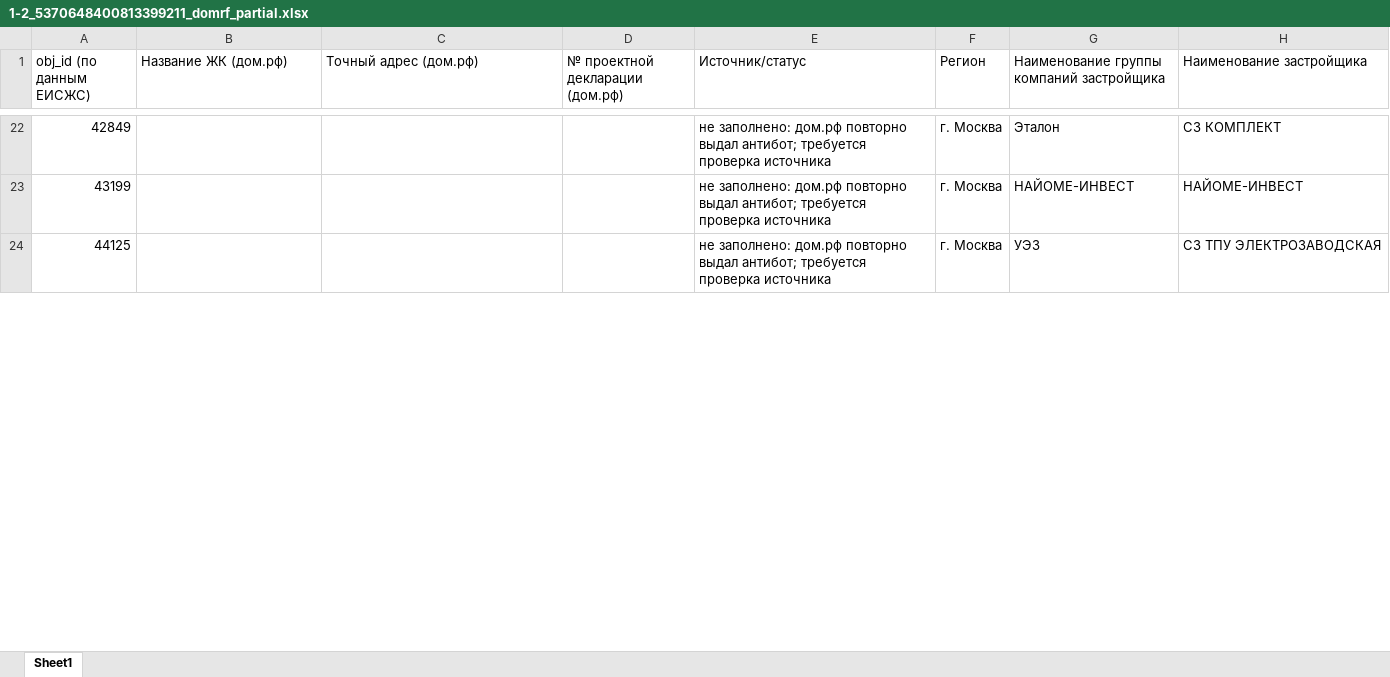
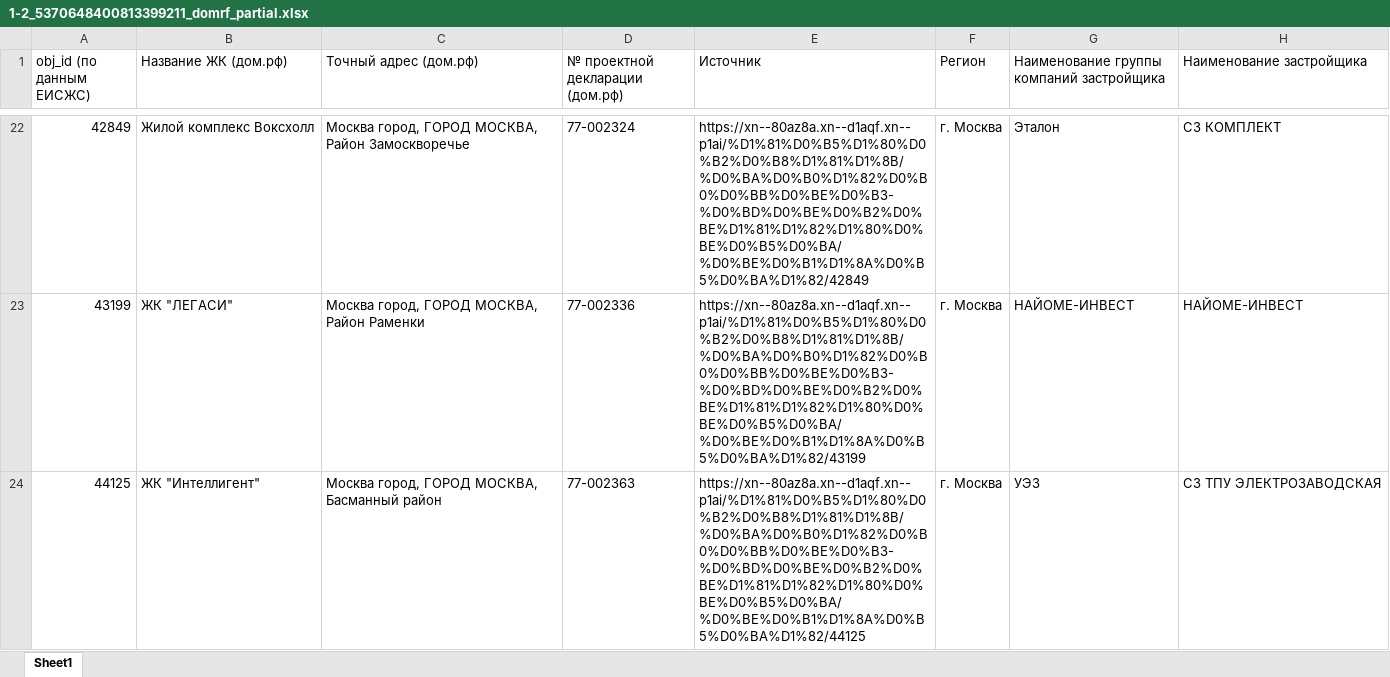
Before and after one commit to Miha2443/parser, an Excel workbook: _to_delete/1-2_5370648400813399211_domrf_partial.xlsx, sheet Sheet1, drawn as a sheet; only a part is shown, gaps mark what is left out; values as stored, in another font and other column widths than the file's, no cell formats; the diff covers the shown part only; the diff names each change by its address in the sheet, - before the commit and + after, or states it on an @@ line.

```diff
--- a/_to_delete/1-2_5370648400813399211_domrf_partial.xlsx (sheet Sheet1)
+++ b/_to_delete/1-2_5370648400813399211_domrf_partial.xlsx (sheet Sheet1)
-E1: Источник/статус
+E1: Источник
-B22 (Название ЖК (дом.рф)): (empty)
+B22 (Название ЖК (дом.рф)): Жилой комплекс Воксхолл
-C22 (Точный адрес (дом.рф)): (empty)
+C22 (Точный адрес (дом.рф)): Москва город, ГОРОД МОСКВА, Район Замоскворечье
-D22 (№ проектной декларации (дом.рф)): (empty)
+D22 (№ проектной декларации (дом.рф)): 77-002324
-E22 (Источник): не заполнено: дом.рф повторно выдал антибот; требуется проверка источника
+E22 (Источник): https://xn--80az8a.xn--d1aqf.xn--p1ai/%D1%81%D0%B5%D1%80%D0%B2%D0%B8%D1%81%D1%8B/%D0%BA%D0%B0%D1%82%D0%B0%D0%BB%D0%BE%D0%B3-%D0%BD%D0%BE%D0%B2%D0%BE%D1%81%D1%82%D1%80%D0%BE%D0%B5%D0%BA/%D0%BE%D0%B1%D1%8A%D0%B5%D0%BA%D1%82/42849
-B23 (Название ЖК (дом.рф)): (empty)
+B23 (Название ЖК (дом.рф)): ЖК "ЛЕГАСИ"
-C23 (Точный адрес (дом.рф)): (empty)
+C23 (Точный адрес (дом.рф)): Москва город, ГОРОД МОСКВА, Район Раменки
-D23 (№ проектной декларации (дом.рф)): (empty)
+D23 (№ проектной декларации (дом.рф)): 77-002336
-E23 (Источник): не заполнено: дом.рф повторно выдал антибот; требуется проверка источника
+E23 (Источник): https://xn--80az8a.xn--d1aqf.xn--p1ai/%D1%81%D0%B5%D1%80%D0%B2%D0%B8%D1%81%D1%8B/%D0%BA%D0%B0%D1%82%D0%B0%D0%BB%D0%BE%D0%B3-%D0%BD%D0%BE%D0%B2%D0%BE%D1%81%D1%82%D1%80%D0%BE%D0%B5%D0%BA/%D0%BE%D0%B1%D1%8A%D0%B5%D0%BA%D1%82/43199
-B24 (Название ЖК (дом.рф)): (empty)
+B24 (Название ЖК (дом.рф)): ЖК "Интеллигент"
-C24 (Точный адрес (дом.рф)): (empty)
+C24 (Точный адрес (дом.рф)): Москва город, ГОРОД МОСКВА, Басманный район
-D24 (№ проектной декларации (дом.рф)): (empty)
+D24 (№ проектной декларации (дом.рф)): 77-002363
-E24 (Источник): не заполнено: дом.рф повторно выдал антибот; требуется проверка источника
+E24 (Источник): https://xn--80az8a.xn--d1aqf.xn--p1ai/%D1%81%D0%B5%D1%80%D0%B2%D0%B8%D1%81%D1%8B/%D0%BA%D0%B0%D1%82%D0%B0%D0%BB%D0%BE%D0%B3-%D0%BD%D0%BE%D0%B2%D0%BE%D1%81%D1%82%D1%80%D0%BE%D0%B5%D0%BA/%D0%BE%D0%B1%D1%8A%D0%B5%D0%BA%D1%82/44125
```
Also changed, not shown: 535 edited cells elsewhere in this sheet, cell formats.
